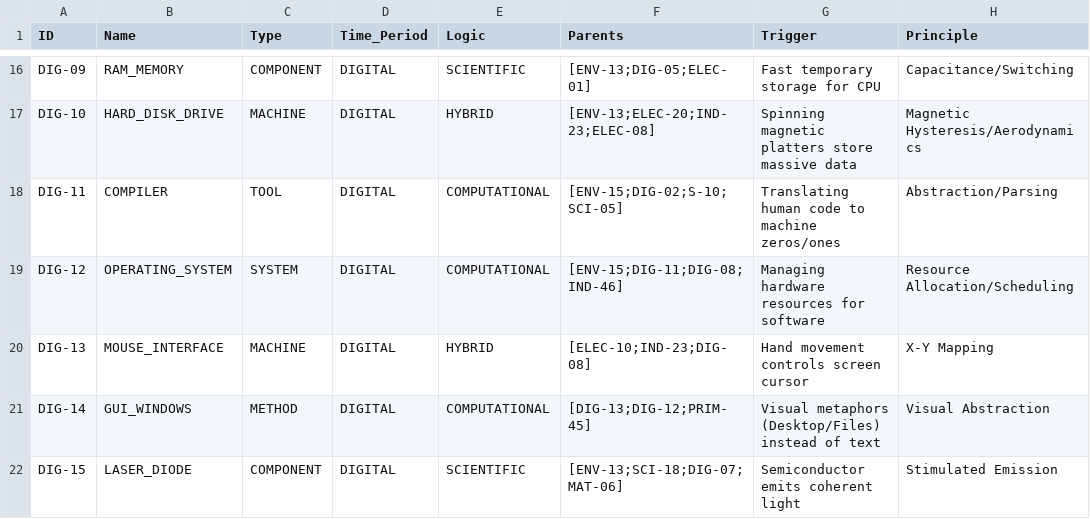
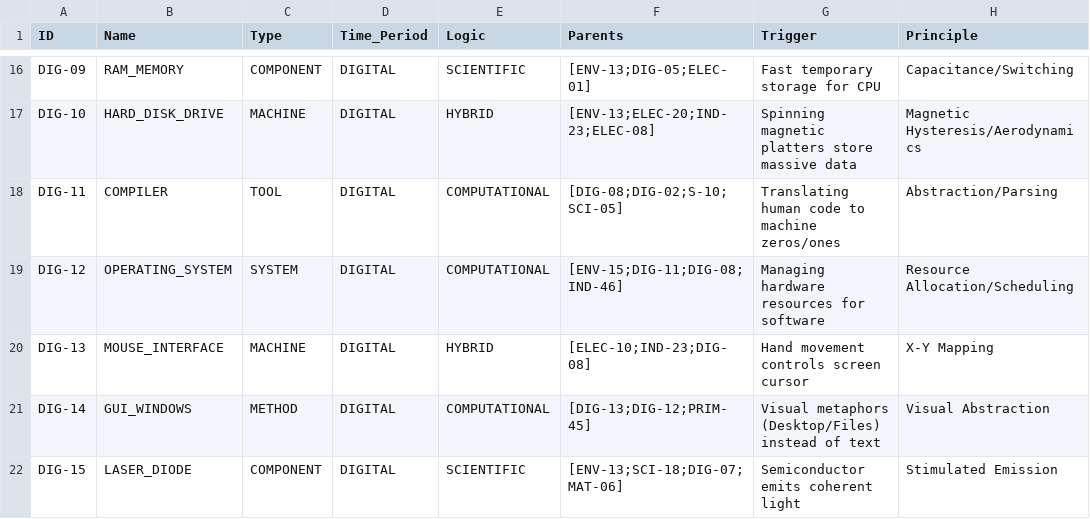
Before and after one commit to Anton-art/malachite-substrate, a CSV file: data/01_crystallized/digital_era.csv, drawn as a sheet; only a part is shown, gaps mark what is left out; the diff names each change by its address in the sheet, - before the commit and + after, or states it on an @@ line.

Commit message:
Fix: Resolved causal loop (Compiler existed before IDEs)

```diff
--- a/data/01_crystallized/digital_era.csv
+++ b/data/01_crystallized/digital_era.csv
-F18 (Parents): [ENV-15;DIG-02;S-10;SCI-05]
+F18 (Parents): [DIG-08;DIG-02;S-10;SCI-05]
```
